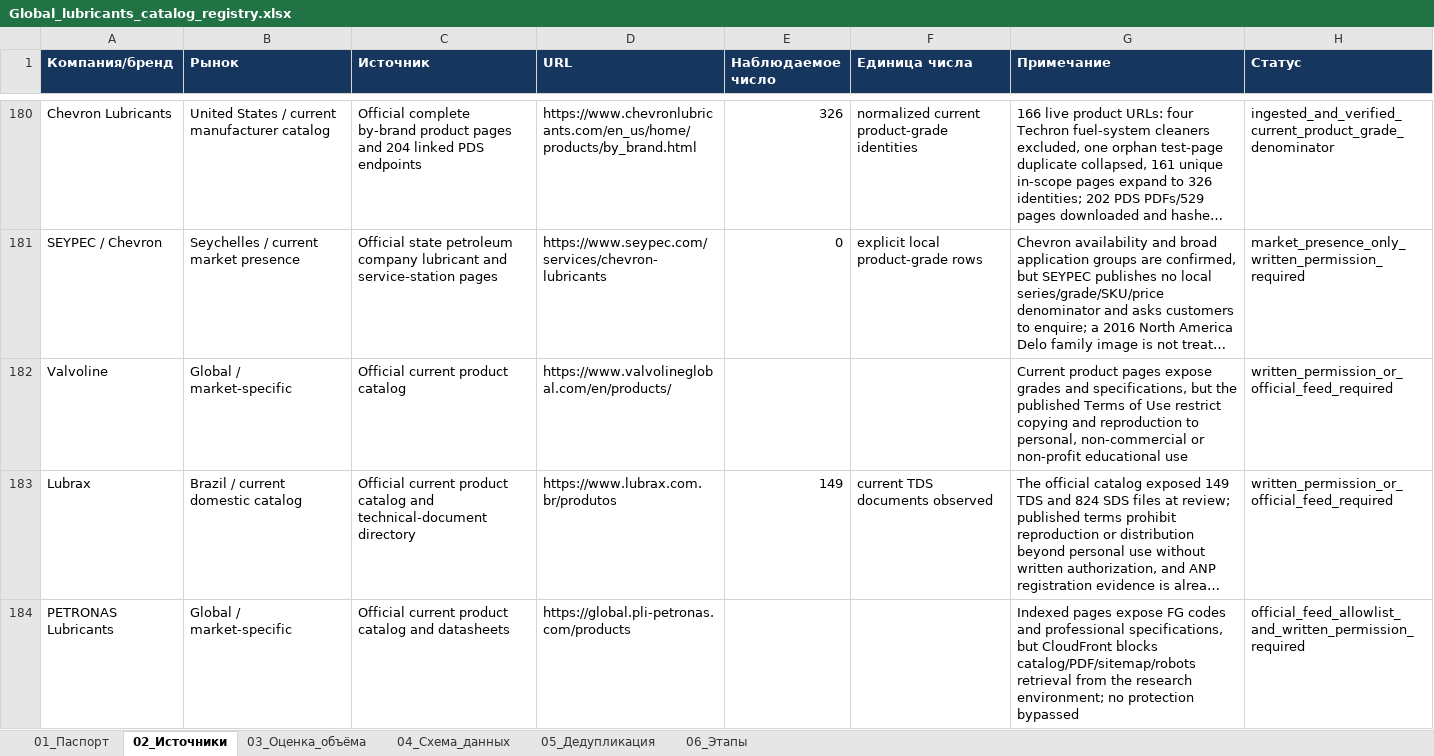
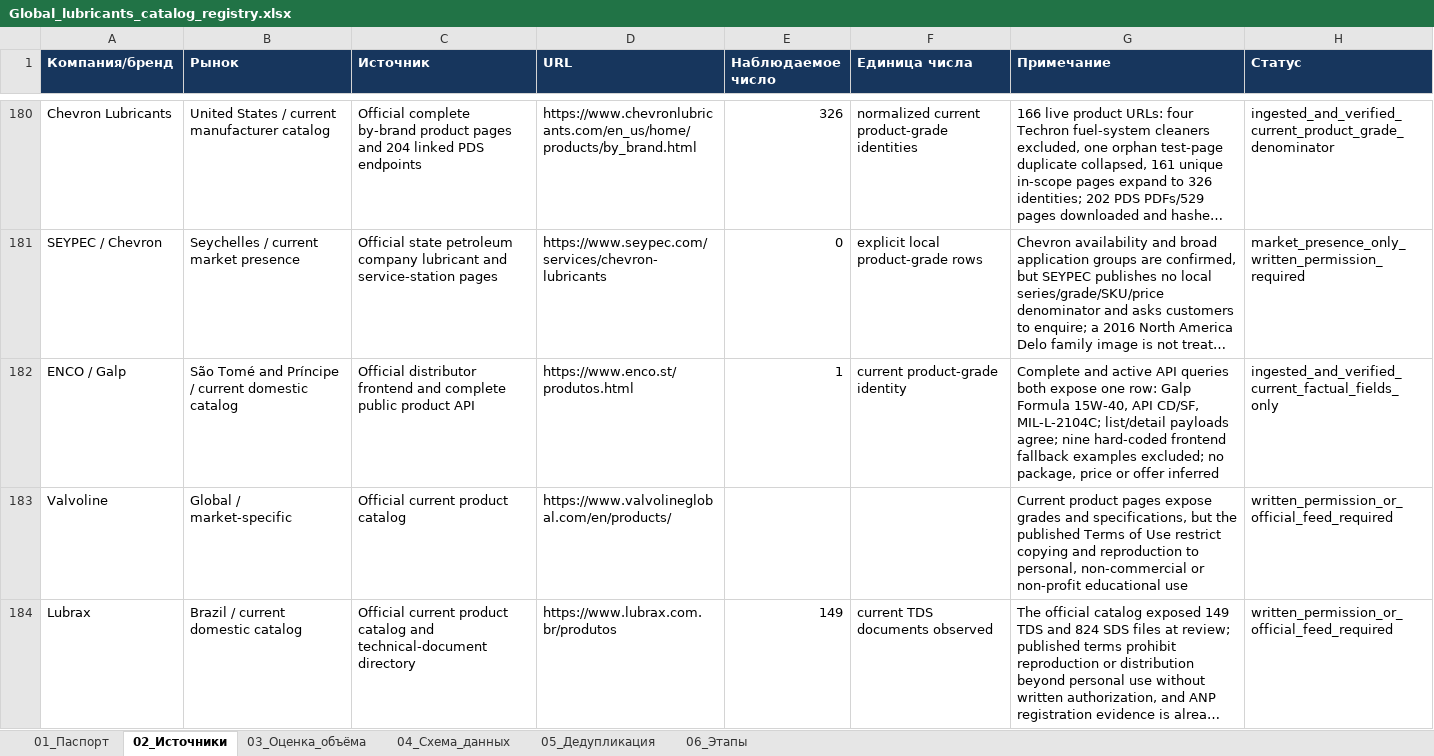
Before and after one commit to temuradhamson/mfclassifier, an Excel workbook: deliverables/Global_lubricants_catalog_registry.xlsx, sheet 02_Источники, drawn as a sheet; only a part is shown, gaps mark what is left out; the shorter side is filled out with more unchanged rows; long unchanged cells end in …; values as stored, in another font and other column widths than the file's, no borders; the diff names each change by its address in the sheet, - before the commit and + after, or states it on an @@ line.

Commit message:
Integrate ENCO São Tomé Galp product

```diff
--- a/deliverables/Global_lubricants_catalog_registry.xlsx (sheet 02_Источники)
+++ b/deliverables/Global_lubricants_catalog_registry.xlsx (sheet 02_Источники)
+row 182: ENCO / Galp | São Tomé and Príncipe / current domestic catalog | Official distributor frontend and complete public product API | https://www.enco.st/produtos.html | 1 | current product-grade identity | Complete and active API queries both expose one row: Galp Formula 15W-40, API CD/SF, MIL-L-2104C; list/detail payloads agree; nine hard-coded frontend fallback examples excluded; no package, price or offer inferred | ingested_and_verified_current_factual_fields_only
```
Also changed, not shown: 11 other files.
